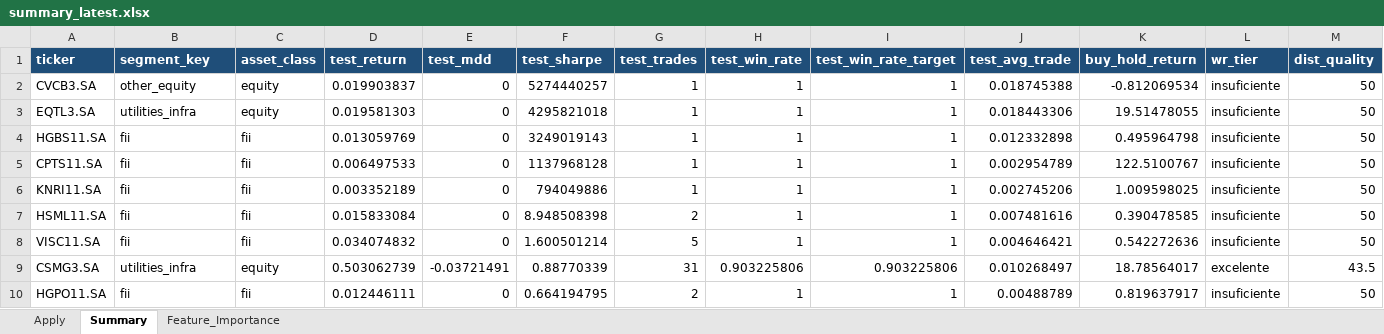
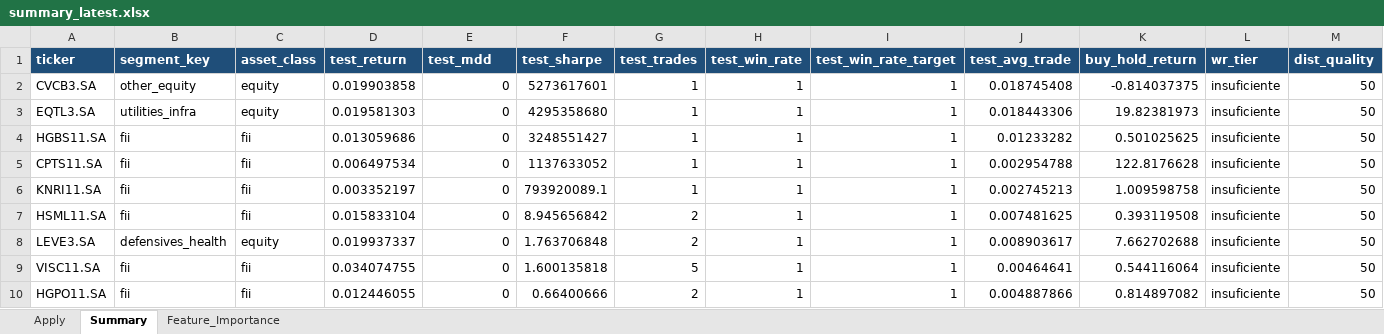
Before and after one commit to gcallj/test, an Excel workbook: summary_latest.xlsx, sheet Summary, drawn as a sheet; only a part is shown; values as stored, in another font and other column widths than the file's, no borders; removed rows and columns are numbered as before the commit, all else as after; rows hold the shown columns only; the diff covers the shown part only; the diff names each change by its address in the sheet, - before the commit and + after, or states it on an @@ line.

```diff
--- a/summary_latest.xlsx (sheet Summary)
+++ b/summary_latest.xlsx (sheet Summary)
-D2 (test_return): 0.019903837
+D2 (test_return): 0.019903858
-F2 (test_sharpe): 5274440257
+F2 (test_sharpe): 5273617601
-J2 (test_avg_trade): 0.018745388
+J2 (test_avg_trade): 0.018745408
-K2 (buy_hold_return): -0.812069534
+K2 (buy_hold_return): -0.814037375
-F3 (test_sharpe): 4295821018
+F3 (test_sharpe): 4295358680
-K3 (buy_hold_return): 19.51478055
+K3 (buy_hold_return): 19.82381973
-D4 (test_return): 0.013059769
+D4 (test_return): 0.013059686
-F4 (test_sharpe): 3249019143
+F4 (test_sharpe): 3248551427
-J4 (test_avg_trade): 0.012332898
+J4 (test_avg_trade): 0.01233282
-K4 (buy_hold_return): 0.495964798
+K4 (buy_hold_return): 0.501025625
-D5 (test_return): 0.006497533
+D5 (test_return): 0.006497534
-F5 (test_sharpe): 1137968128
+F5 (test_sharpe): 1137633052
-J5 (test_avg_trade): 0.002954789
+J5 (test_avg_trade): 0.002954788
-K5 (buy_hold_return): 122.5100767
+K5 (buy_hold_return): 122.8176628
-D6 (test_return): 0.003352189
+D6 (test_return): 0.003352197
-F6 (test_sharpe): 794049886
+F6 (test_sharpe): 793920089.1
-J6 (test_avg_trade): 0.002745206
+J6 (test_avg_trade): 0.002745213
-K6 (buy_hold_return): 1.009598025
+K6 (buy_hold_return): 1.009598758
-D7 (test_return): 0.015833084
+D7 (test_return): 0.015833104
-F7 (test_sharpe): 8.948508398
+F7 (test_sharpe): 8.945656842
-J7 (test_avg_trade): 0.007481616
+J7 (test_avg_trade): 0.007481625
-K7 (buy_hold_return): 0.390478585
+K7 (buy_hold_return): 0.393119508
+row 8: LEVE3.SA | defensives_health | equity | 0.019937337 | 0 | 1.763706848 | 2 | 1 | 1 | 0.008903617 | 7.662702688 | insuficiente | 50
-D9 (test_return): 0.034074832
+D9 (test_return): 0.034074755
-F9 (test_sharpe): 1.600501214
+F9 (test_sharpe): 1.600135818
-J9 (test_avg_trade): 0.004646421
+J9 (test_avg_trade): 0.00464641
-K9 (buy_hold_return): 0.542272636
+K9 (buy_hold_return): 0.544116064
-row 9: CSMG3.SA | utilities_infra | equity | 0.503062739 | -0.03721491 | 0.88770339 | 31 | 0.903225806 | 0.903225806 | 0.010268497 | 18.78564017 | excelente | 43.5
-D10 (test_return): 0.012446111
+D10 (test_return): 0.012446055
-F10 (test_sharpe): 0.664194795
+F10 (test_sharpe): 0.66400666
-J10 (test_avg_trade): 0.00488789
+J10 (test_avg_trade): 0.004887866
-K10 (buy_hold_return): 0.819637917
+K10 (buy_hold_return): 0.814897082
```
Also changed, not shown: 21 added rows, 21 removed rows and 299 edited cells elsewhere in this sheet, sheet Feature_Importance, sheet Apply, 2 other files.
